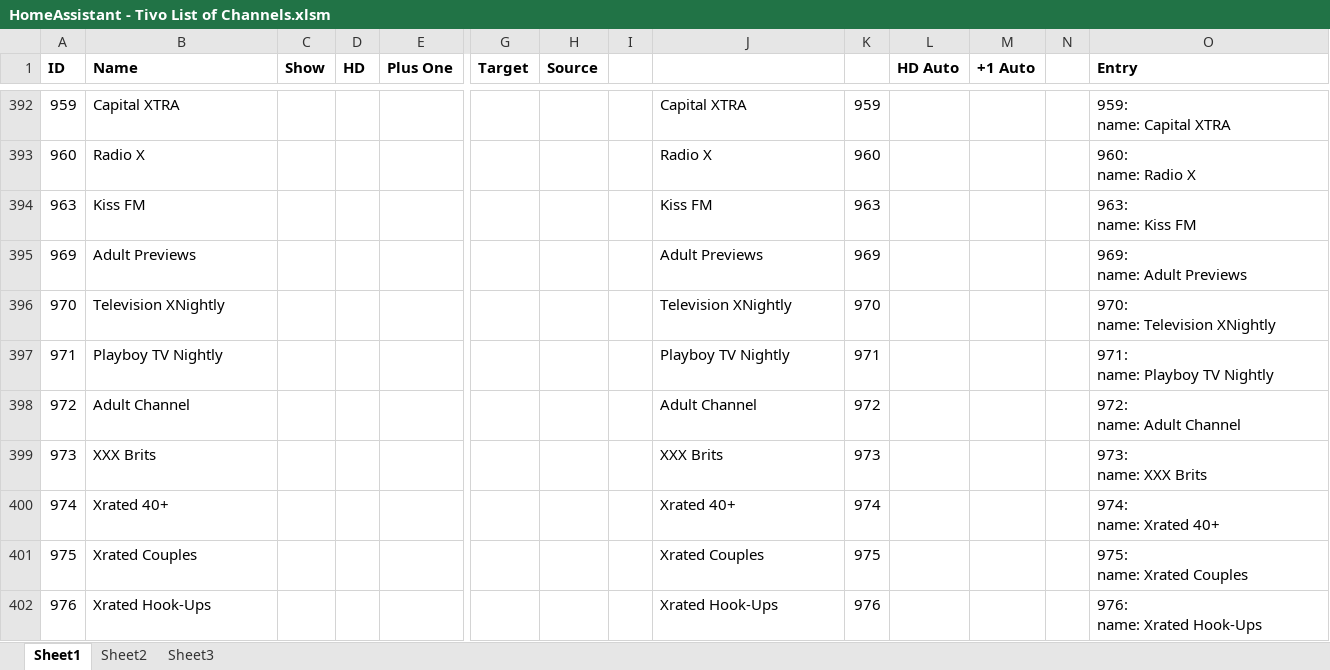
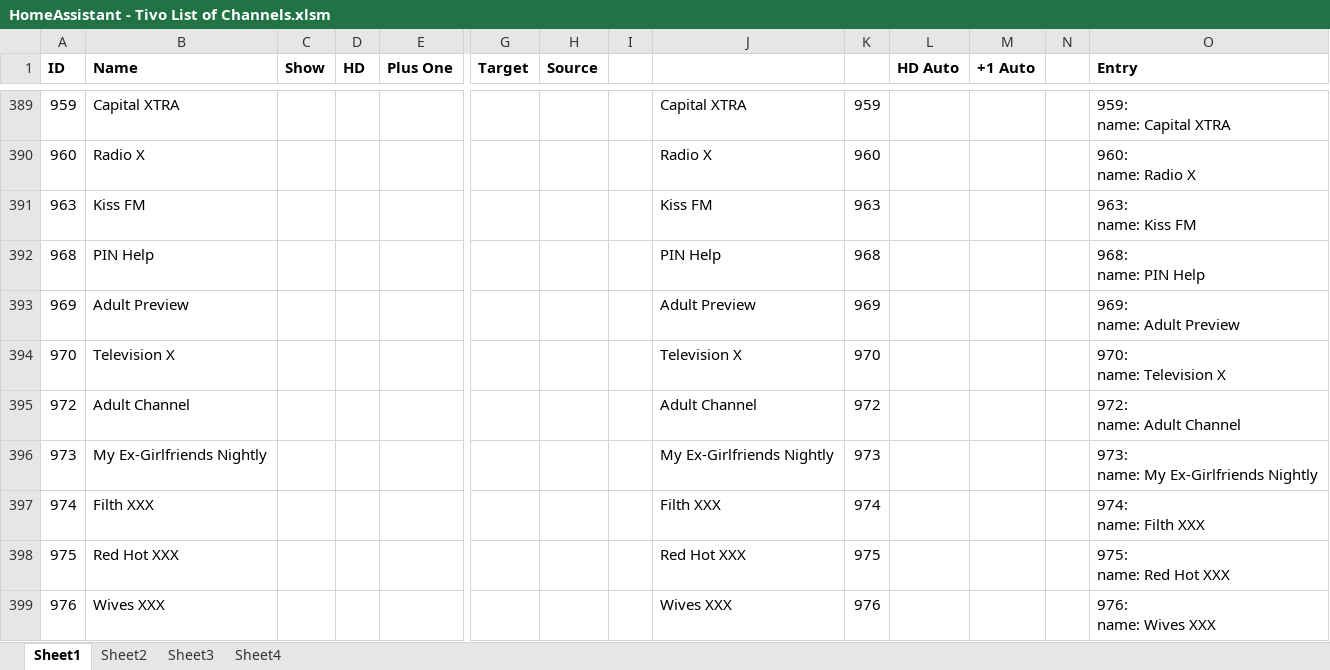
Before and after one commit to bertbert72/HomeAssistant_VirginTivo, an Excel workbook: resources/HomeAssistant - Tivo List of Channels.xlsm, sheet Sheet1, drawn as a sheet; only a part is shown, gaps mark what is left out; values as stored, in another font and other column widths than the file's, no borders; charts and pictures not drawn; removed rows and columns are numbered as before the commit, all else as after; rows hold the shown columns only; ↵ is a line break in a cell; the diff covers the shown part only; the diff names each change by its address in the sheet, - before the commit and + after, or states it on an @@ line.

```diff
--- a/resources/HomeAssistant - Tivo List of Channels.xlsm (sheet Sheet1)
+++ b/resources/HomeAssistant - Tivo List of Channels.xlsm (sheet Sheet1)
+sheet tab: Sheet4
+row 392: 968 | PIN Help |  |  |  |  |  |  | PIN Help | 968 |  |  |  | 968: ↵ name: PIN Help
-B393 (Name): Adult Previews
+B393 (Name): Adult Preview
-J393: Adult Previews
+J393: Adult Preview
-O393 (Entry): 969: ↵ name: Adult Previews
+O393 (Entry): 969: ↵ name: Adult Preview
-B394 (Name): Television XNightly
+B394 (Name): Television X
-J394: Television XNightly
+J394: Television X
-O394 (Entry): 970: ↵ name: Television XNightly
+O394 (Entry): 970: ↵ name: Television X
-row 397: 971 | Playboy TV Nightly |  |  |  |  |  |  | Playboy TV Nightly | 971 |  |  |  | 971: ↵ name: Playboy TV Nightly
-B396 (Name): XXX Brits
+B396 (Name): My Ex-Girlfriends Nightly
-J396: XXX Brits
+J396: My Ex-Girlfriends Nightly
-O396 (Entry): 973: ↵ name: XXX Brits
+O396 (Entry): 973: ↵ name: My Ex-Girlfriends Nightly
-B397 (Name): Xrated 40+
+B397 (Name): Filth XXX
-J397: Xrated 40+
+J397: Filth XXX
-O397 (Entry): 974: ↵ name: Xrated 40+
+O397 (Entry): 974: ↵ name: Filth XXX
-B398 (Name): Xrated Couples
+B398 (Name): Red Hot XXX
-J398: Xrated Couples
+J398: Red Hot XXX
-O398 (Entry): 975: ↵ name: Xrated Couples
+O398 (Entry): 975: ↵ name: Red Hot XXX
-B399 (Name): Xrated Hook-Ups
+B399 (Name): Wives XXX
-J399: Xrated Hook-Ups
+J399: Wives XXX
-O399 (Entry): 976: ↵ name: Xrated Hook-Ups
+O399 (Entry): 976: ↵ name: Wives XXX
```
Also changed, not shown: 12 added rows, 17 removed rows, 1 moved row and 247 edited cells elsewhere in this sheet, sheet Sheet3, formulas that keep their value, charts or pictures, 1 other file.
